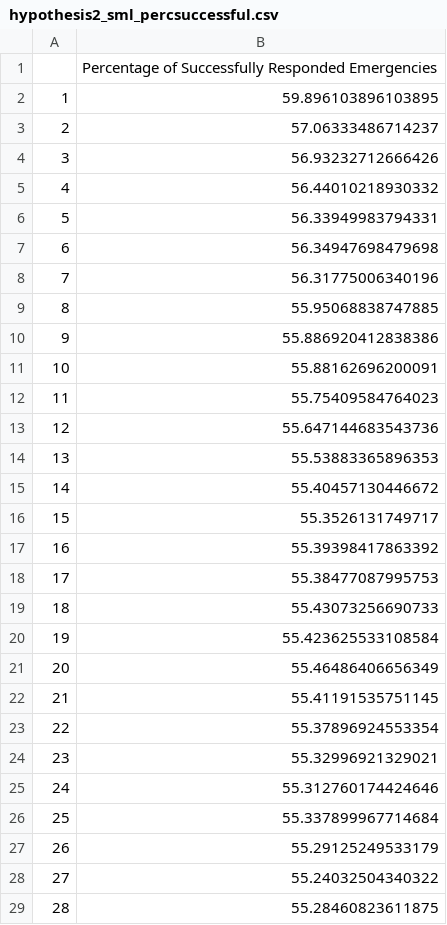
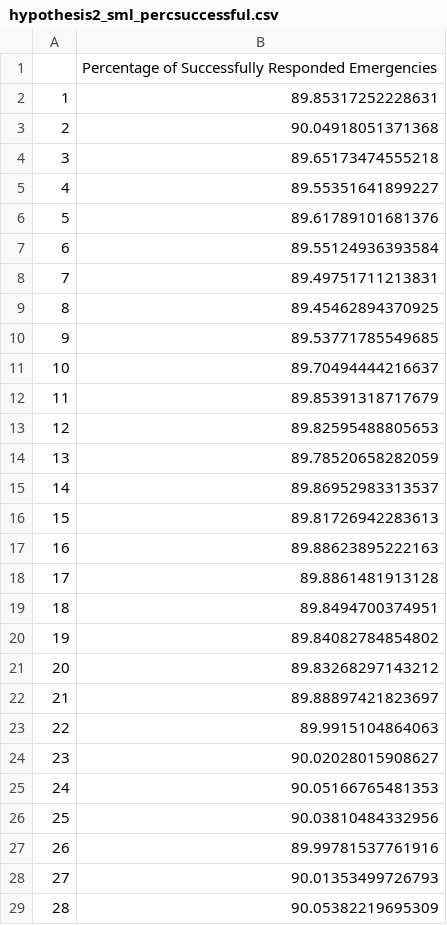
Before and after one commit to Praetor07/CityPlanner_MonteCarlo-Sim, a CSV file: hypothesis2_sml_percsuccessful.csv, drawn as a sheet; only a part is shown; the diff covers the shown part only.

Commit message:
modified hypothesis 2 sml case

```diff
--- a/hypothesis2_sml_percsuccessful.csv
+++ b/hypothesis2_sml_percsuccessful.csv
@@ -1,29 +1,29 @@
 ,Percentage of Successfully Responded Emergencies
-1,59.896103896103895
-2,57.06333486714237
-3,56.93232712666426
-4,56.44010218930332
-5,56.33949983794331
-6,56.34947698479698
-7,56.31775006340196
-8,55.95068838747885
-9,55.886920412838386
-10,55.88162696200091
-11,55.75409584764023
-12,55.647144683543736
-13,55.53883365896353
-14,55.40457130446672
-15,55.3526131749717
-16,55.39398417863392
-17,55.38477087995753
-18,55.43073256690733
-19,55.423625533108584
-20,55.46486406656349
-21,55.41191535751145
-22,55.37896924553354
-23,55.32996921329021
-24,55.312760174424646
-25,55.337899967714684
-26,55.29125249533179
-27,55.24032504340322
-28,55.28460823611875
+1,89.85317252228631
+2,90.04918051371368
+3,89.65173474555218
+4,89.55351641899227
+5,89.61789101681376
+6,89.55124936393584
+7,89.49751711213831
+8,89.45462894370925
+9,89.53771785549685
+10,89.70494444216637
+11,89.85391318717679
+12,89.82595488805653
+13,89.78520658282059
+14,89.86952983313537
+15,89.81726942283613
+16,89.88623895222163
+17,89.8861481913128
+18,89.8494700374951
+19,89.84082784854802
+20,89.83268297143212
+21,89.88897421823697
+22,89.9915104864063
+23,90.02028015908627
+24,90.05166765481353
+25,90.03810484332956
+26,89.99781537761916
+27,90.01353499726793
+28,90.05382219695309
```
Also changed, not shown: 72 edited cells elsewhere in this file, hypothesis2_sml_resptime.csv, 1 other file.
